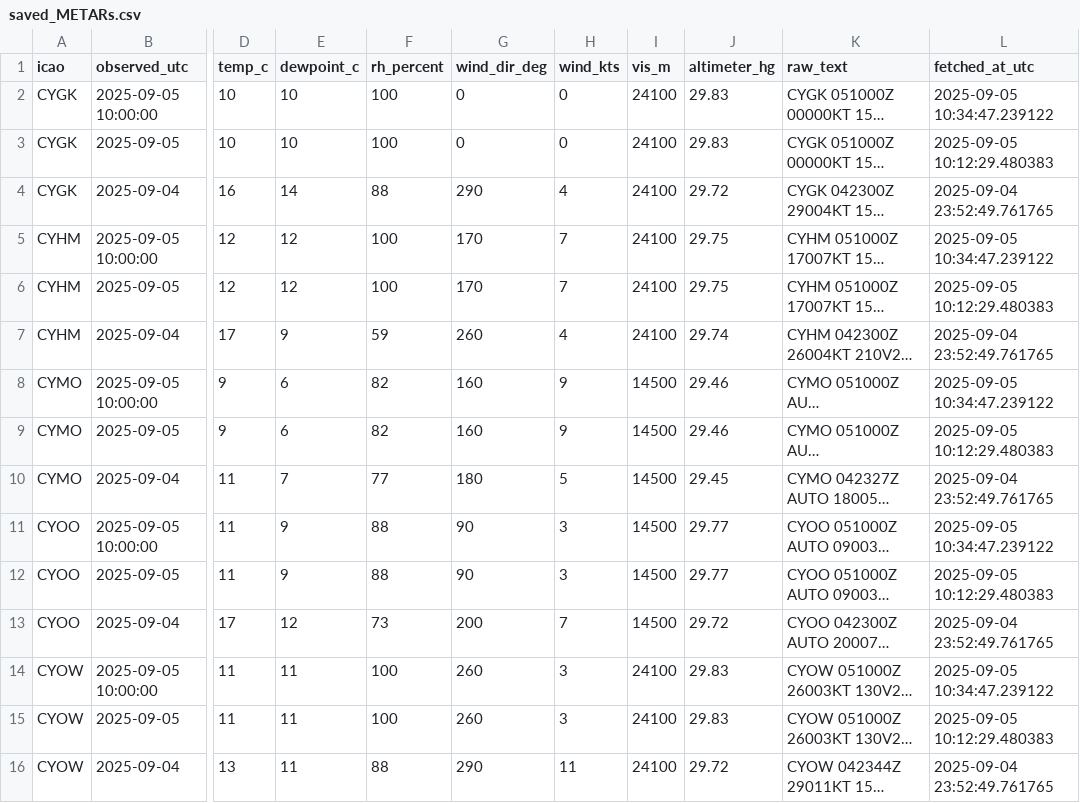
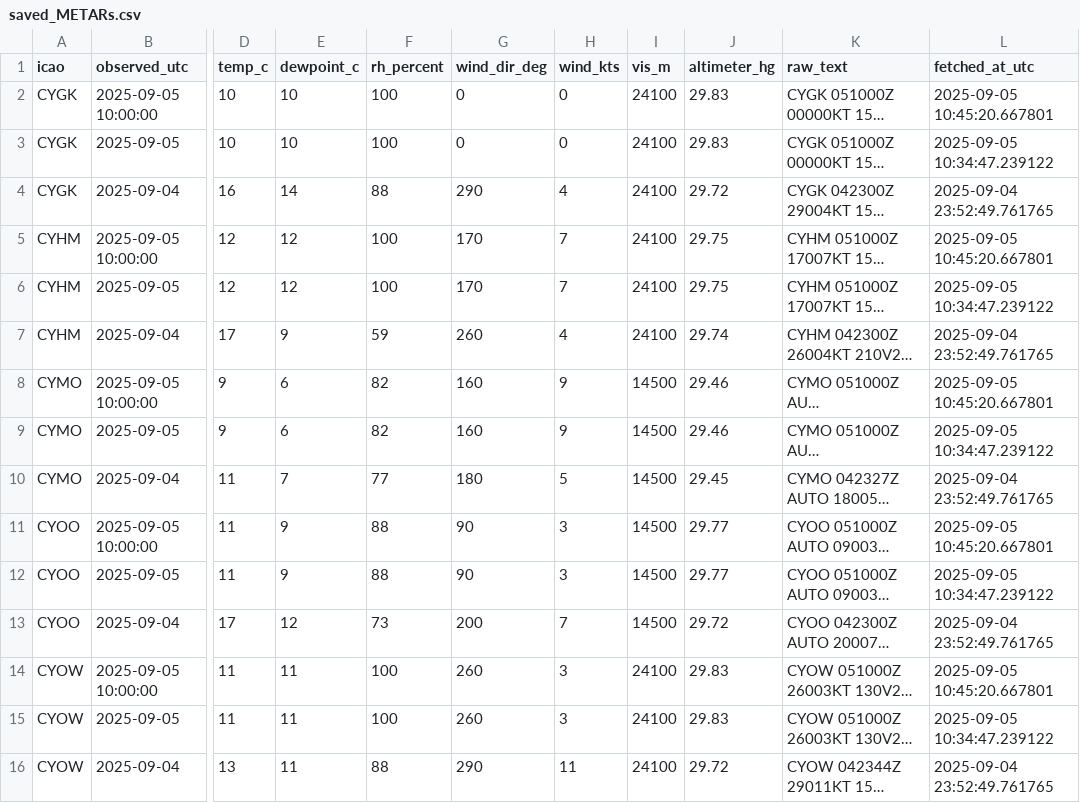
Before and after one commit to NoahCornish/Canada-Flight-Conditions-Research-Project, a CSV file: saved_METARs.csv, drawn as a sheet; only a part is shown, gaps mark what is left out; long unchanged cells end in …; the diff covers the shown part only; the diff names each change by its address in the sheet, - before the commit and + after, or states it on an @@ line.

```diff
--- a/saved_METARs.csv
+++ b/saved_METARs.csv
-L2 (fetched_at_utc): 2025-09-05 10:34:47.239122
+L2 (fetched_at_utc): 2025-09-05 10:45:20.667801
-L3 (fetched_at_utc): 2025-09-05 10:12:29.480383
+L3 (fetched_at_utc): 2025-09-05 10:34:47.239122
-L5 (fetched_at_utc): 2025-09-05 10:34:47.239122
+L5 (fetched_at_utc): 2025-09-05 10:45:20.667801
-L6 (fetched_at_utc): 2025-09-05 10:12:29.480383
+L6 (fetched_at_utc): 2025-09-05 10:34:47.239122
-L8 (fetched_at_utc): 2025-09-05 10:34:47.239122
+L8 (fetched_at_utc): 2025-09-05 10:45:20.667801
-L9 (fetched_at_utc): 2025-09-05 10:12:29.480383
+L9 (fetched_at_utc): 2025-09-05 10:34:47.239122
-L11 (fetched_at_utc): 2025-09-05 10:34:47.239122
+L11 (fetched_at_utc): 2025-09-05 10:45:20.667801
-L12 (fetched_at_utc): 2025-09-05 10:12:29.480383
+L12 (fetched_at_utc): 2025-09-05 10:34:47.239122
-L14 (fetched_at_utc): 2025-09-05 10:34:47.239122
+L14 (fetched_at_utc): 2025-09-05 10:45:20.667801
-L15 (fetched_at_utc): 2025-09-05 10:12:29.480383
+L15 (fetched_at_utc): 2025-09-05 10:34:47.239122
```
Also changed, not shown: 27 edited cells elsewhere in this file.
